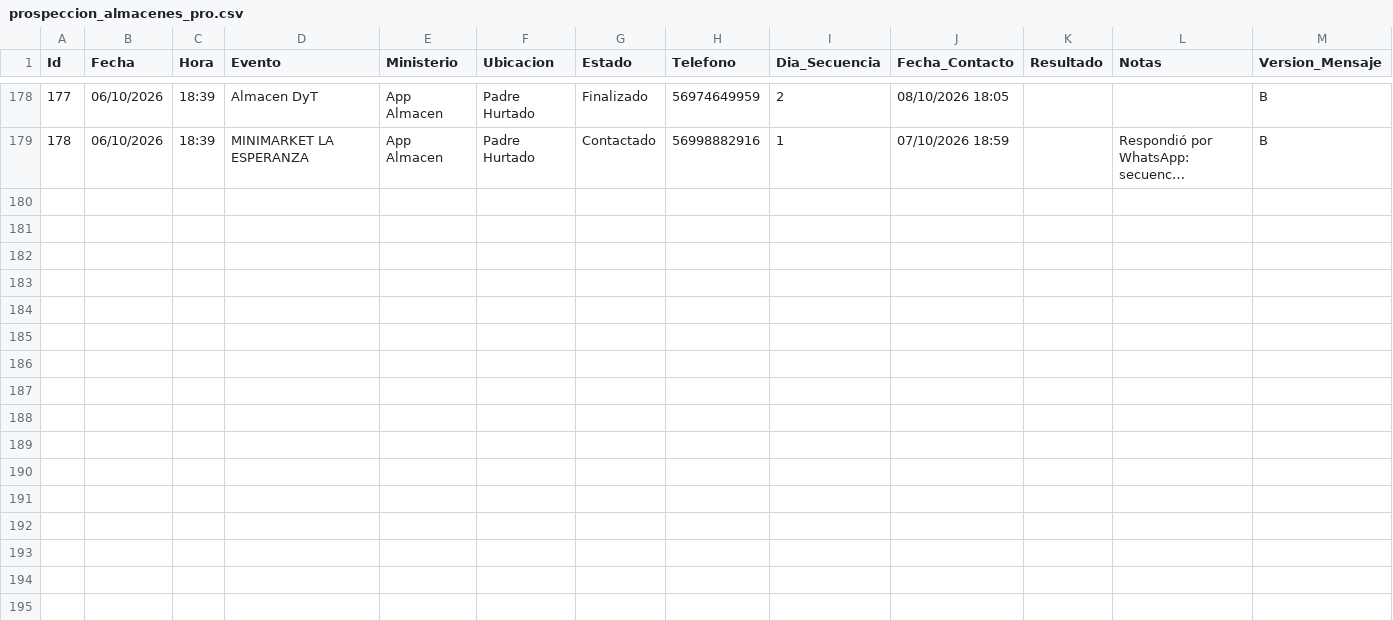
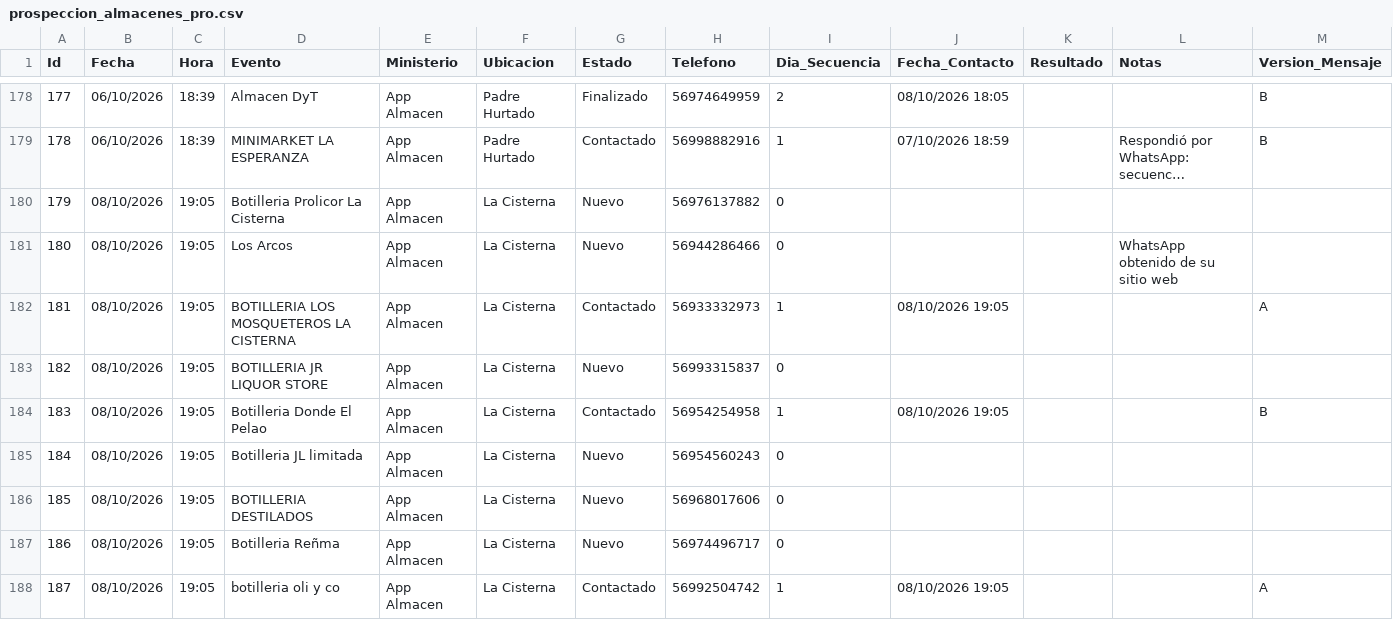
Before and after one commit to POPnLAR/Clientes, a CSV file: prospeccion_almacenes_pro.csv, drawn as a sheet; only a part is shown, gaps mark what is left out; long unchanged cells end in …; the diff names each change by its address in the sheet, - before the commit and + after, or states it on an @@ line.

Commit message:
Worker Almacenes: Actualización [Skip CI]

```diff
--- a/prospeccion_almacenes_pro.csv
+++ b/prospeccion_almacenes_pro.csv
+row 180: 179 | 08/10/2026 | 19:05 | Botilleria Prolicor La Cisterna | App Almacen | La Cisterna | Nuevo | 56976137882 | 0
+row 181: 180 | 08/10/2026 | 19:05 | Los Arcos | App Almacen | La Cisterna | Nuevo | 56944286466 | 0 |  |  | WhatsApp obtenido de su sitio web
+row 182: 181 | 08/10/2026 | 19:05 | BOTILLERIA LOS MOSQUETEROS LA CISTERNA | App Almacen | La Cisterna | Contactado | 56933332973 | 1 | 08/10/2026 19:05 |  |  | A
+row 183: 182 | 08/10/2026 | 19:05 | BOTILLERIA JR LIQUOR STORE | App Almacen | La Cisterna | Nuevo | 56993315837 | 0
+row 184: 183 | 08/10/2026 | 19:05 | Botilleria Donde El Pelao | App Almacen | La Cisterna | Contactado | 56954254958 | 1 | 08/10/2026 19:05 |  |  | B
+row 185: 184 | 08/10/2026 | 19:05 | Botilleria JL limitada | App Almacen | La Cisterna | Nuevo | 56954560243 | 0
+row 186: 185 | 08/10/2026 | 19:05 | BOTILLERIA DESTILADOS | App Almacen | La Cisterna | Nuevo | 56968017606 | 0
+row 187: 186 | 08/10/2026 | 19:05 | Botilleria Reñma | App Almacen | La Cisterna | Nuevo | 56974496717 | 0
+row 188: 187 | 08/10/2026 | 19:05 | botilleria oli y co | App Almacen | La Cisterna | Contactado | 56992504742 | 1 | 08/10/2026 19:05 |  |  | A
```
Also changed, not shown: 2 other files.
